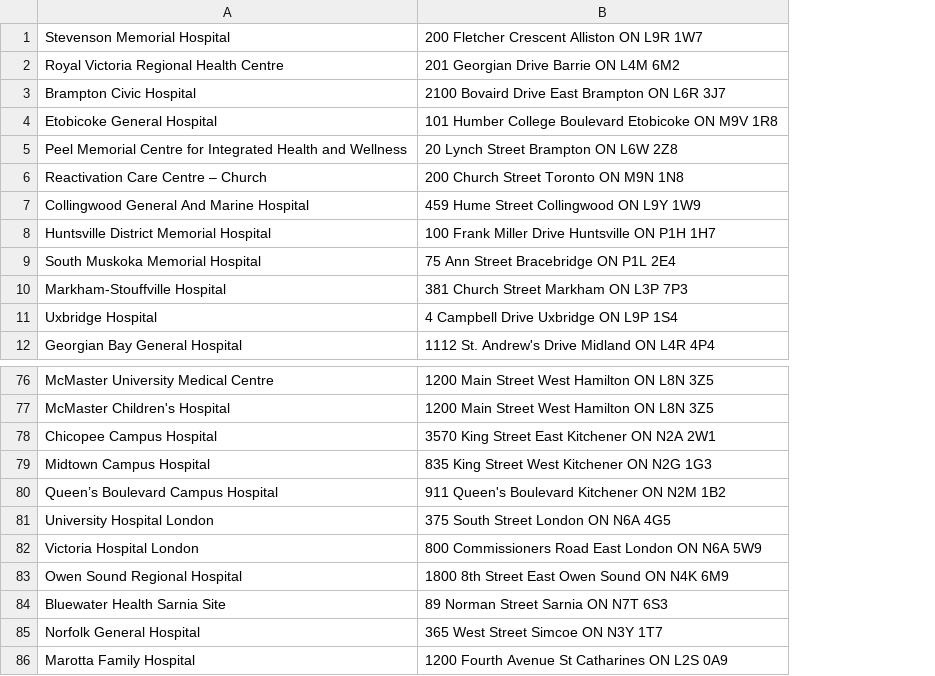
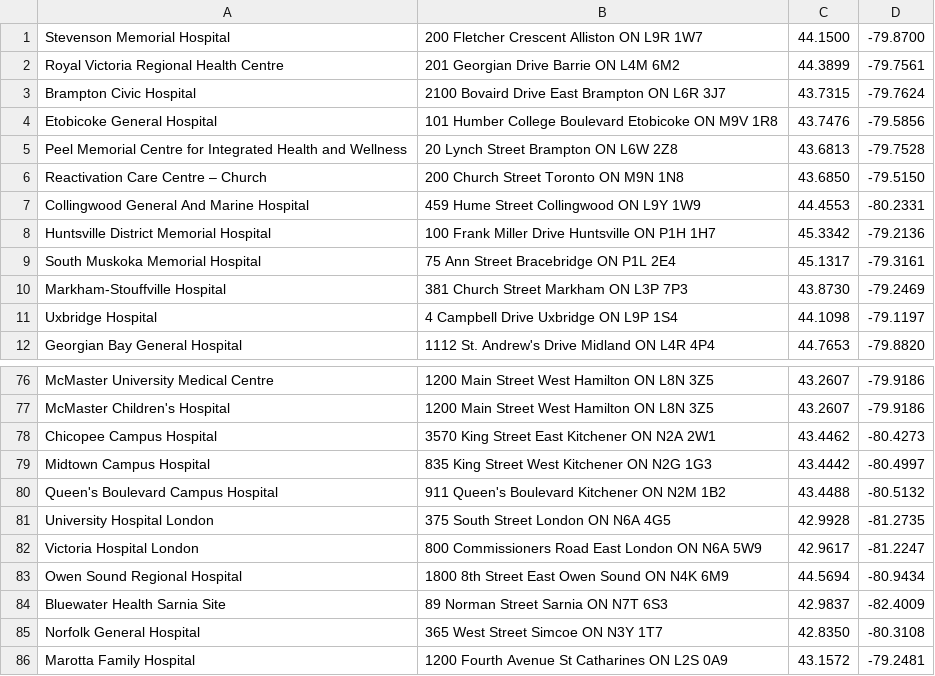
Before and after one commit to Ari-Khan/sanctii, a CSV file: public/hospitals.csv, drawn as a sheet; only a part is shown, gaps mark what is left out; the diff names each change by its address in the sheet, - before the commit and + after, or states it on an @@ line.

```diff
--- a/public/hospitals.csv
+++ b/public/hospitals.csv
+column C, rows 1-12: 44.1500 | 44.3899 | 43.7315 | 43.7476 | 43.6813 | 43.6850 | 44.4553 | 45.3342 | 45.1317 | 43.8730 | 44.1098 | 44.7653; rows 76-86: 43.2607 | 43.2607 | 43.4462 | 43.4442 | 43.4488 | 42.9928 | 42.9617 | 44.5694 | 42.9837 | 42.8350 | 43.1572
+column D, rows 1-12: -79.8700 | -79.7561 | -79.7624 | -79.5856 | -79.7528 | -79.5150 | -80.2331 | -79.2136 | -79.3161 | -79.2469 | -79.1197 | -79.8820; rows 76-86: -79.9186 | -79.9186 | -80.4273 | -80.4997 | -80.5132 | -81.2735 | -81.2247 | -80.9434 | -82.4009 | -80.3108 | -79.2481
-A80: Queen’s Boulevard Campus Hospital
+A80: Queen's Boulevard Campus Hospital
```
Also changed, not shown: 2 other files.
